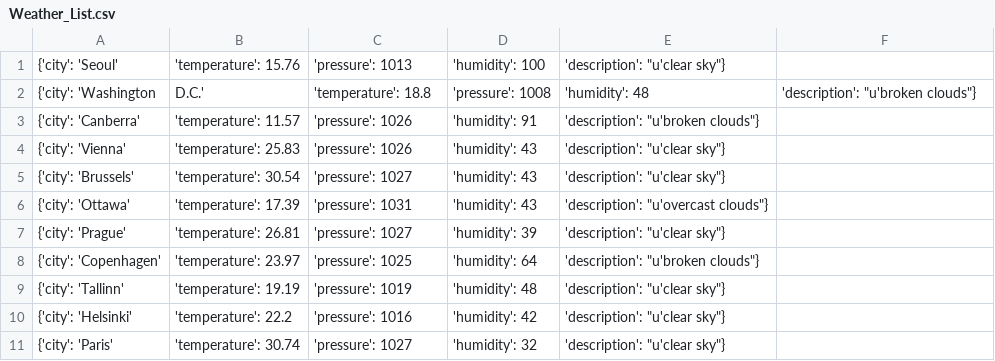
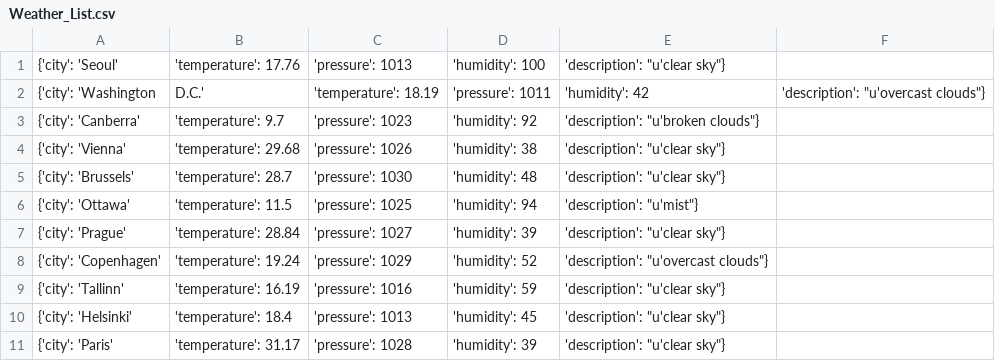
Before and after one commit to Obsihill/obsihill.github.io, a CSV file: Weather_List.csv, drawn as a sheet; only a part is shown; the diff covers the shown part only.

Commit message:
Auto commit at 2026-05-25 01:00:02.031210

```diff
--- a/Weather_List.csv
+++ b/Weather_List.csv
@@ -1,11 +1,11 @@
-{'city': 'Seoul', 'temperature': 15.76, 'pressure': 1013, 'humidity': 100, 'description': "u'clear sky"}
-{'city': 'Washington, D.C.', 'temperature': 18.8, 'pressure': 1008, 'humidity': 48, 'description': "u'broken clouds"}
-{'city': 'Canberra', 'temperature': 11.57, 'pressure': 1026, 'humidity': 91, 'description': "u'broken clouds"}
-{'city': 'Vienna', 'temperature': 25.83, 'pressure': 1026, 'humidity': 43, 'description': "u'clear sky"}
-{'city': 'Brussels', 'temperature': 30.54, 'pressure': 1027, 'humidity': 43, 'description': "u'clear sky"}
-{'city': 'Ottawa', 'temperature': 17.39, 'pressure': 1031, 'humidity': 43, 'description': "u'overcast clouds"}
-{'city': 'Prague', 'temperature': 26.81, 'pressure': 1027, 'humidity': 39, 'description': "u'clear sky"}
-{'city': 'Copenhagen', 'temperature': 23.97, 'pressure': 1025, 'humidity': 64, 'description': "u'broken clouds"}
-{'city': 'Tallinn', 'temperature': 19.19, 'pressure': 1019, 'humidity': 48, 'description': "u'clear sky"}
-{'city': 'Helsinki', 'temperature': 22.2, 'pressure': 1016, 'humidity': 42, 'description': "u'clear sky"}
-{'city': 'Paris', 'temperature': 30.74, 'pressure': 1027, 'humidity': 32, 'description': "u'clear sky"}
+{'city': 'Seoul', 'temperature': 17.76, 'pressure': 1013, 'humidity': 100, 'description': "u'clear sky"}
+{'city': 'Washington, D.C.', 'temperature': 18.19, 'pressure': 1011, 'humidity': 42, 'description': "u'overcast clouds"}
+{'city': 'Canberra', 'temperature': 9.7, 'pressure': 1023, 'humidity': 92, 'description': "u'broken clouds"}
+{'city': 'Vienna', 'temperature': 29.68, 'pressure': 1026, 'humidity': 38, 'description': "u'clear sky"}
+{'city': 'Brussels', 'temperature': 28.7, 'pressure': 1030, 'humidity': 48, 'description': "u'clear sky"}
+{'city': 'Ottawa', 'temperature': 11.5, 'pressure': 1025, 'humidity': 94, 'description': "u'mist"}
+{'city': 'Prague', 'temperature': 28.84, 'pressure': 1027, 'humidity': 39, 'description': "u'clear sky"}
+{'city': 'Copenhagen', 'temperature': 19.24, 'pressure': 1029, 'humidity': 52, 'description': "u'overcast clouds"}
+{'city': 'Tallinn', 'temperature': 16.19, 'pressure': 1016, 'humidity': 59, 'description': "u'clear sky"}
+{'city': 'Helsinki', 'temperature': 18.4, 'pressure': 1013, 'humidity': 45, 'description': "u'clear sky"}
+{'city': 'Paris', 'temperature': 31.17, 'pressure': 1028, 'humidity': 39, 'description': "u'clear sky"}
```
Also changed, not shown: 75 edited cells elsewhere in this file.
